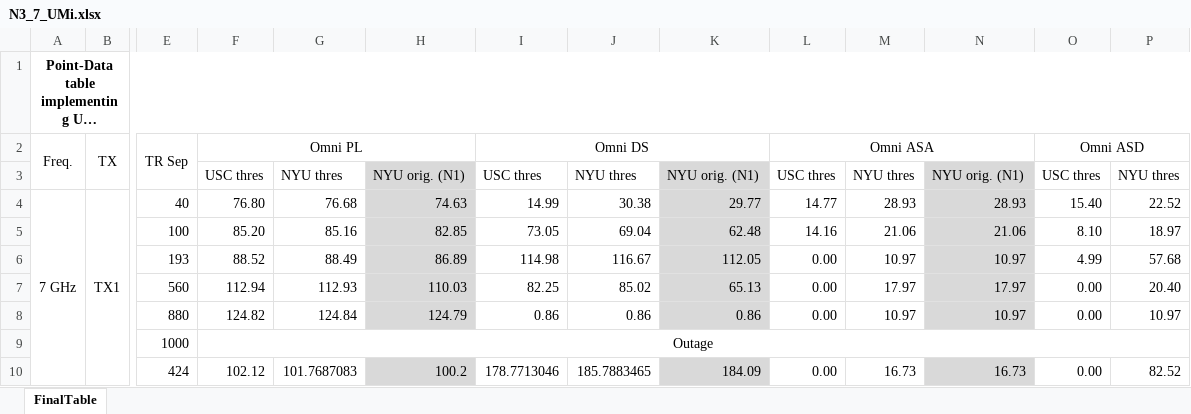
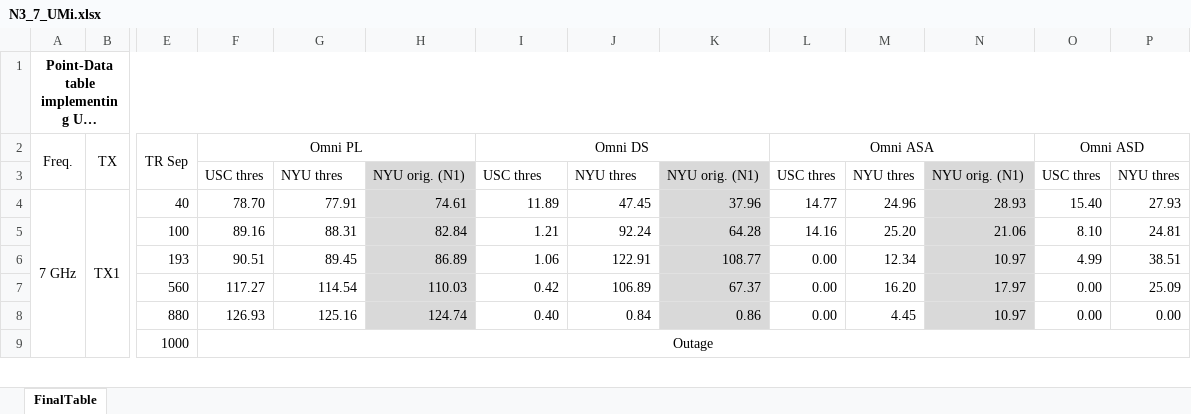
Before and after one commit to Yingmingjun/unified-channel-analysis, an Excel workbook: data/point_data/N3_7_UMi.xlsx, sheet FinalTable, drawn as a sheet; only a part is shown, gaps mark what is left out; long unchanged cells end in …; values as stored, in another font and other column widths than the file's, no borders; removed rows and columns are numbered as before the commit, all else as after; rows hold the shown columns only; the diff covers the shown part only; the diff names each change by its address in the sheet, - before the commit and + after, or states it on an @@ line.

```diff
--- a/data/point_data/N3_7_UMi.xlsx (sheet FinalTable)
+++ b/data/point_data/N3_7_UMi.xlsx (sheet FinalTable)
-F4 (Omni PL): 76.80
+F4 (Omni PL): 78.70
-G4: 76.68
+G4: 77.91
-H4: 74.63
+H4: 74.61
-I4 (Omni DS): 14.99
+I4 (Omni DS): 11.89
-J4: 30.38
+J4: 47.45
-K4: 29.77
+K4: 37.96
-M4: 28.93
+M4: 24.96
-P4: 22.52
+P4: 27.93
-row 5:  |  | 100 | 85.20 | 85.16 | 82.85 | 73.05 | 69.04 | 62.48 | 14.16 | 21.06 | 21.06 | 8.10 | 18.97
+row 5:  |  | 100 | 89.16 | 88.31 | 82.84 | 1.21 | 92.24 | 64.28 | 14.16 | 25.20 | 21.06 | 8.10 | 24.81
-F6 (Omni PL): 88.52
+F6 (Omni PL): 90.51
-G6: 88.49
+G6: 89.45
-I6 (Omni DS): 114.98
+I6 (Omni DS): 1.06
-J6: 116.67
+J6: 122.91
-K6: 112.05
+K6: 108.77
-M6: 10.97
+M6: 12.34
-P6: 57.68
+P6: 38.51
-F7 (Omni PL): 112.94
+F7 (Omni PL): 117.27
-G7: 112.93
+G7: 114.54
-I7 (Omni DS): 82.25
+I7 (Omni DS): 0.42
-J7: 85.02
+J7: 106.89
-K7: 65.13
+K7: 67.37
-M7: 17.97
+M7: 16.20
-P7: 20.40
+P7: 25.09
-F8 (Omni PL): 124.82
+F8 (Omni PL): 126.93
-G8: 124.84
+G8: 125.16
-H8: 124.79
+H8: 124.74
-I8 (Omni DS): 0.86
+I8 (Omni DS): 0.40
-J8: 0.86
+J8: 0.84
-M8: 10.97
+M8: 4.45
-P8: 10.97
+P8: 0.00
-row 10:  |  | 424 | 102.12 | 101.7687083 | 100.2 | 178.7713046 | 185.7883465 | 184.09 | 0.00 | 16.73 | 16.73 | 0.00 | 82.52
```
Also changed, not shown: 10 added rows, 9 removed rows and 21 edited cells elsewhere in this sheet, data/point_data/N1_142_UMi.xlsx, data/point_data/N1_7_UMi.xlsx, 4 other files.
